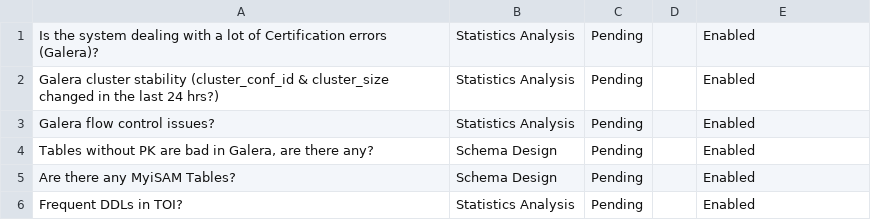
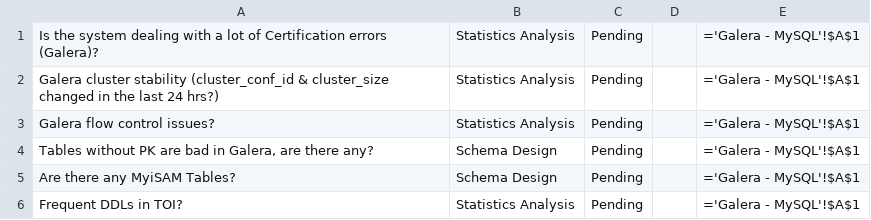
Before and after one commit to nethalo/perfaudit, a TSV file: statistics_galera.tsv, drawn as a sheet.

Commit message:
Update statistics_galera.tsv

```diff
--- a/statistics_galera.tsv
+++ b/statistics_galera.tsv
@@ -1,6 +1,6 @@
-Is the system dealing with a lot of Certification errors (Galera)?	Statistics Analysis	Pending		Enabled
-Galera cluster stability (cluster_conf_id & cluster_size changed in the last 24 hrs?)	Statistics Analysis	Pending		Enabled
-Galera flow control issues?	Statistics Analysis	Pending		Enabled
-Tables without PK are bad in Galera, are there any?	Schema Design	Pending		Enabled
-Are there any MyiSAM Tables?	Schema Design	Pending		Enabled
-Frequent DDLs in TOI?	Statistics Analysis	Pending		Enabled
+Is the system dealing with a lot of Certification errors (Galera)?	Statistics Analysis	Pending		='Galera - MySQL'!$A$1
+Galera cluster stability (cluster_conf_id & cluster_size changed in the last 24 hrs?)	Statistics Analysis	Pending		='Galera - MySQL'!$A$1
+Galera flow control issues?	Statistics Analysis	Pending		='Galera - MySQL'!$A$1
+Tables without PK are bad in Galera, are there any?	Schema Design	Pending		='Galera - MySQL'!$A$1
+Are there any MyiSAM Tables?	Schema Design	Pending		='Galera - MySQL'!$A$1
+Frequent DDLs in TOI?	Statistics Analysis	Pending		='Galera - MySQL'!$A$1
```
